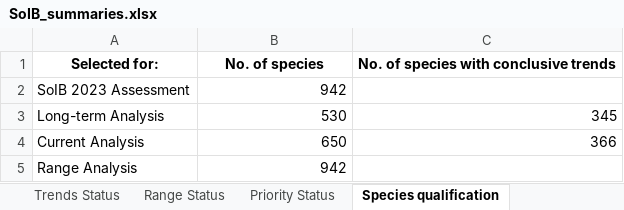
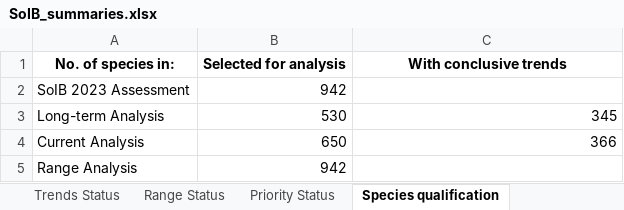
Before and after one commit to stateofindiasbirds/soib_2023, an Excel workbook: 01_analyses_full/results/SoIB_summaries.xlsx, sheet Species qualification, drawn as a sheet; values as stored, in another font and other column widths than the file's, no borders; removed rows and columns are numbered as before the commit, all else as after; the diff names each change by its address in the sheet, - before the commit and + after, or states it on an @@ line.

```diff
--- a/01_analyses_full/results/SoIB_summaries.xlsx (sheet Species qualification)
+++ b/01_analyses_full/results/SoIB_summaries.xlsx (sheet Species qualification)
-row 1: Selected for: | No. of species | No. of species with conclusive trends
+row 1: No. of species in: | Selected for analysis | With conclusive trends
```
Also changed, not shown: sheet Reason for uplisting, sheet Reason for downlisting, sheet SoIB vs IUCN (SoIB %), sheet Trends Status, sheet High Priority break-up, sheet SoIB vs IUCN (IUCN %), 3 more sheets, other sheet tabs, 1 other file.
